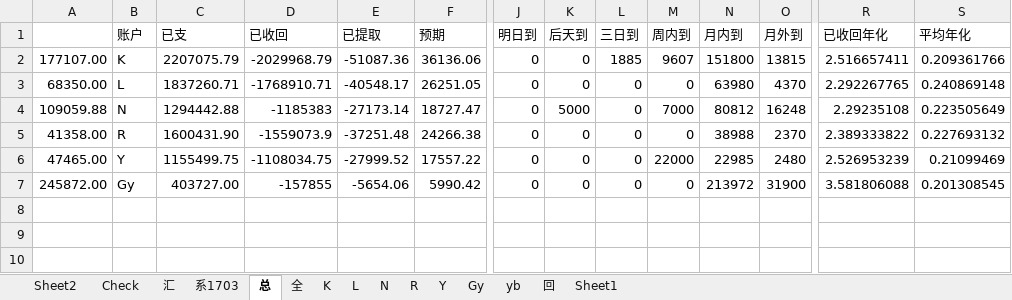
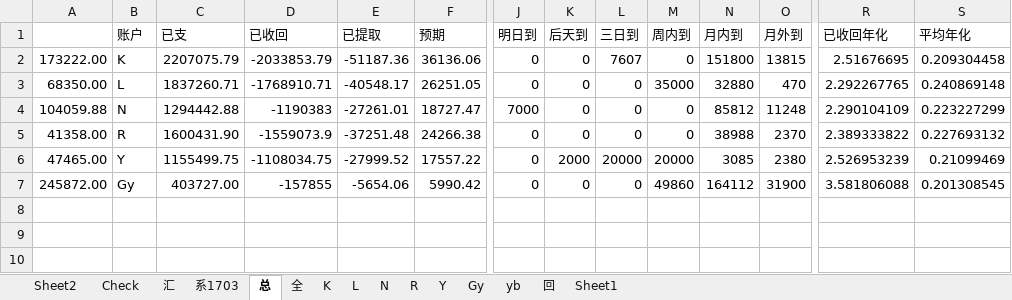
Before and after one commit to Kingva/minibondforstaging, an Excel workbook: aptop/personal.xlsx, sheet 总, drawn as a sheet; only a part is shown, gaps mark what is left out; values as stored, in another font and other column widths than the file's, no borders; removed rows and columns are numbered as before the commit, all else as after; rows hold the shown columns only; the diff names each change by its address in the sheet, - before the commit and + after, or states it on an @@ line.

```diff
--- a/aptop/personal.xlsx (sheet 总)
+++ b/aptop/personal.xlsx (sheet 总)
-A2: 177107.00
+A2: 173222.00
-D2 (已收回): -2029968.79
+D2 (已收回): -2033853.79
-E2 (已提取): -51087.36
+E2 (已提取): -51187.36
-L2 (三日到): 1885
+L2 (三日到): 7607
-M2 (周内到): 9607
+M2 (周内到): 0
-R2 (已收回年化): 2.516657411
+R2 (已收回年化): 2.51676695
-S2 (平均年化): 0.209361766
+S2 (平均年化): 0.209304458
-M3 (周内到): 0
+M3 (周内到): 35000
-N3 (月内到): 63980
+N3 (月内到): 32880
-O3 (月外到): 4370
+O3 (月外到): 470
-row 4: 109059.88 | N | 1294442.88 | -1185383 | -27173.14 | 18727.47 | 0 | 5000 | 0 | 7000 | 80812 | 16248 | 2.29235108 | 0.223505649
+row 4: 104059.88 | N | 1294442.88 | -1190383 | -27261.01 | 18727.47 | 7000 | 0 | 0 | 0 | 85812 | 11248 | 2.290104109 | 0.223227299
-K6 (后天到): 0
+K6 (后天到): 2000
-L6 (三日到): 0
+L6 (三日到): 20000
-M6 (周内到): 22000
+M6 (周内到): 20000
-N6 (月内到): 22985
+N6 (月内到): 3085
-O6 (月外到): 2480
+O6 (月外到): 2380
-M7 (周内到): 0
+M7 (周内到): 49860
-N7 (月内到): 213972
+N7 (月内到): 164112
```
Also changed, not shown: sheet Sheet2, sheet 汇, sheet K, sheet 回, sheet N, sheet Check, hidden cells, crawler/contentxls/content wsd.xlsx, 4 other files.
